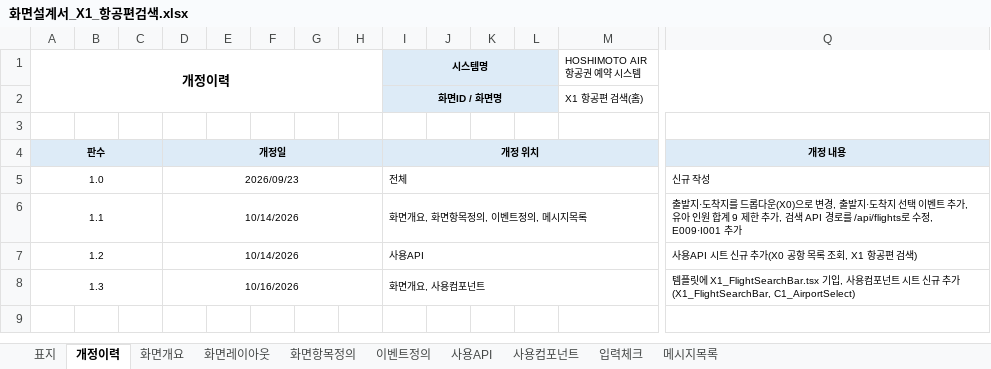
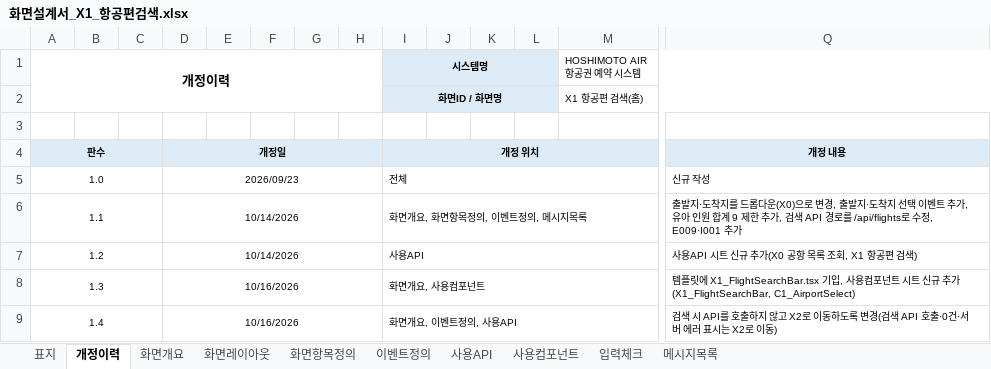
Before and after one commit to yisanjin96-svg/SpringLab01, an Excel workbook: doc/excel/화면설계서_X1_항공편검색.xlsx, sheet 개정이력, drawn as a sheet; only a part is shown, gaps mark what is left out; values as stored, in another font and other column widths than the file's, no borders; rows hold the shown columns only; the diff names each change by its address in the sheet, - before the commit and + after, or states it on an @@ line.

```diff
--- a/doc/excel/화면설계서_X1_항공편검색.xlsx (sheet 개정이력)
+++ b/doc/excel/화면설계서_X1_항공편검색.xlsx (sheet 개정이력)
+row 9: 1.4 |  |  | 10/16/2026 |  |  |  |  | 화면개요, 이벤트정의, 사용API |  |  |  |  | 검색 시 API를 호출하지 않고 X2로 이동하도록 변경(검색 API 호출·0건·서버 에러 표시는 X2로 이동)
```
Also changed, not shown: sheet 사용API, sheet 화면개요, sheet 이벤트정의, 19 other files.
